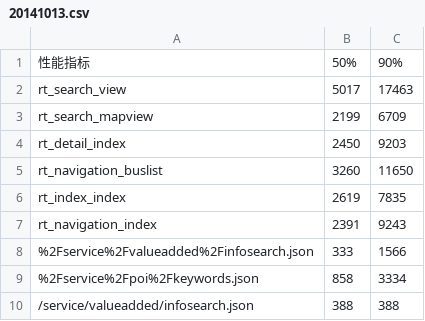
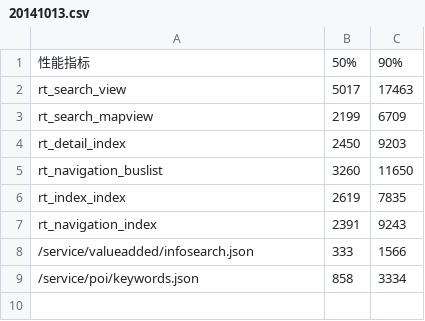
Before and after one commit to SKing7/logger, a CSV file: reports/20141013.csv, drawn as a sheet.

Commit message:
report

```diff
--- a/reports/20141013.csv
+++ b/reports/20141013.csv
@@ -7,4 +7,3 @@ rt_index_index,2619,7835
 rt_navigation_index,2391,9243
-%2Fservice%2Fvalueadded%2Finfosearch.json,333,1566
-%2Fservice%2Fpoi%2Fkeywords.json,858,3334
-/service/valueadded/infosearch.json,388,388
+/service/valueadded/infosearch.json,333,1566
+/service/poi/keywords.json,858,3334
```
Also changed, not shown: reports/20141011.csv, reports/20141012.csv, 1 other file.
